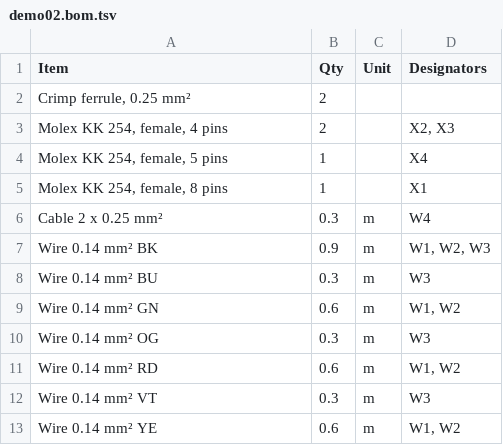
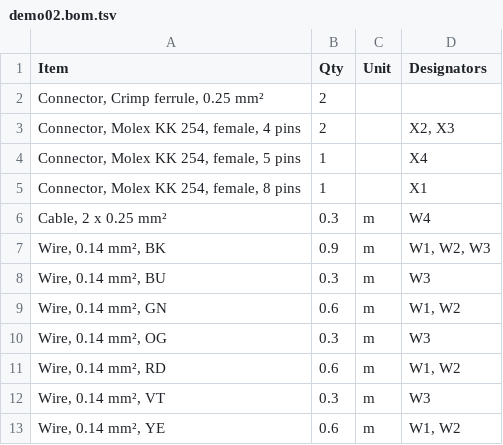
Before and after one commit to wireviz/WireViz, a TSV file: examples/demo02.bom.tsv, drawn as a sheet.

Commit message:
Update demos and examples

```diff
--- a/examples/demo02.bom.tsv
+++ b/examples/demo02.bom.tsv
@@ -1,13 +1,13 @@
 Item	Qty	Unit	Designators
-Crimp ferrule, 0.25 mm²	2		
-Molex KK 254, female, 4 pins	2		X2, X3
-Molex KK 254, female, 5 pins	1		X4
-Molex KK 254, female, 8 pins	1		X1
-Cable 2 x 0.25 mm²	0.3	m	W4
-Wire 0.14 mm² BK	0.9	m	W1, W2, W3
-Wire 0.14 mm² BU	0.3	m	W3
-Wire 0.14 mm² GN	0.6	m	W1, W2
-Wire 0.14 mm² OG	0.3	m	W3
-Wire 0.14 mm² RD	0.6	m	W1, W2
-Wire 0.14 mm² VT	0.3	m	W3
-Wire 0.14 mm² YE	0.6	m	W1, W2
+Connector, Crimp ferrule, 0.25 mm²	2		
+Connector, Molex KK 254, female, 4 pins	2		X2, X3
+Connector, Molex KK 254, female, 5 pins	1		X4
+Connector, Molex KK 254, female, 8 pins	1		X1
+Cable, 2 x 0.25 mm²	0.3	m	W4
+Wire, 0.14 mm², BK	0.9	m	W1, W2, W3
+Wire, 0.14 mm², BU	0.3	m	W3
+Wire, 0.14 mm², GN	0.6	m	W1, W2
+Wire, 0.14 mm², OG	0.3	m	W3
+Wire, 0.14 mm², RD	0.6	m	W1, W2
+Wire, 0.14 mm², VT	0.3	m	W3
+Wire, 0.14 mm², YE	0.6	m	W1, W2
```
Also changed, not shown: examples/ex04.bom.tsv, examples/ex06.bom.tsv, 36 other files.
